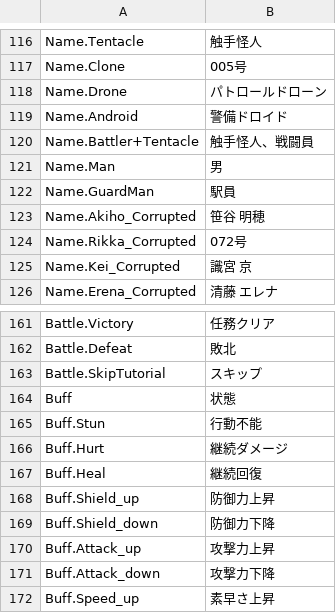
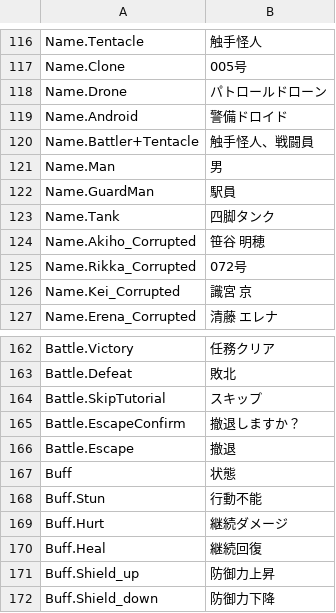
Before and after one commit to maryphun/magicheroines, a CSV file: Assets/Resources/LocalizationSheet/System.csv, drawn as a sheet; only a part is shown, gaps mark what is left out; the shorter side is filled out with more unchanged rows; the diff names each change by its address in the sheet, - before the commit and + after, or states it on an @@ line.

```diff
--- a/Assets/Resources/LocalizationSheet/System.csv
+++ b/Assets/Resources/LocalizationSheet/System.csv
+row 123: Name.Tank | 四脚タンク
+row 165: Battle.EscapeConfirm | 撤退しますか？
+row 166: Battle.Escape | 撤退
```
Also changed, not shown: 24 other files.
